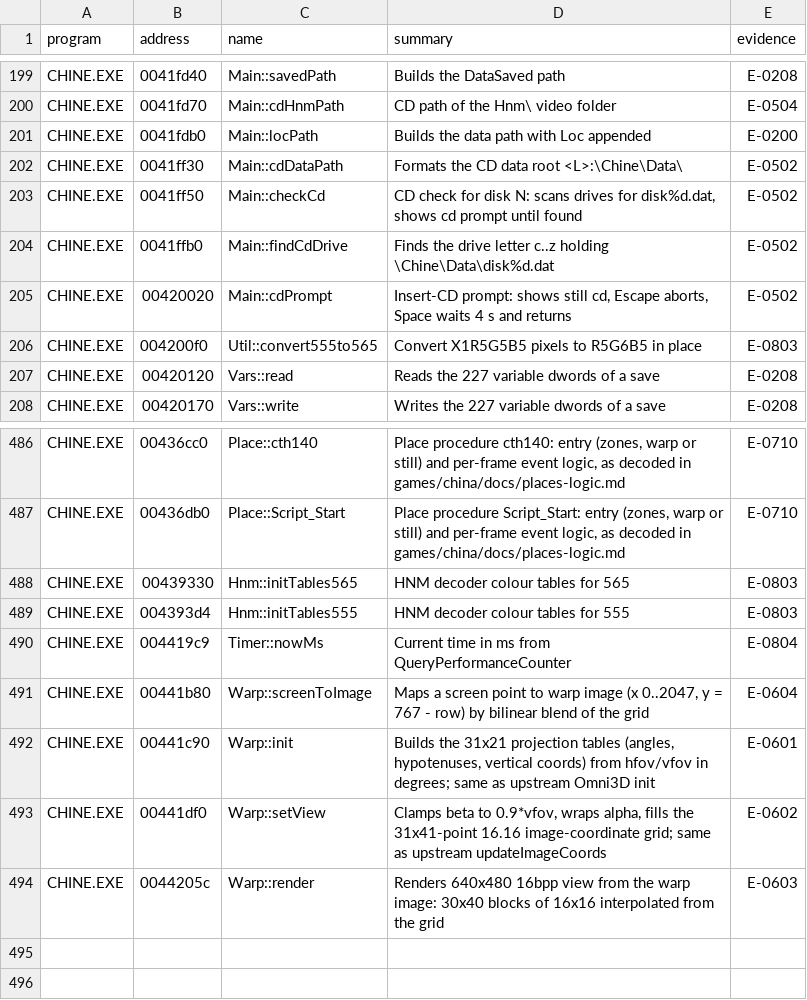
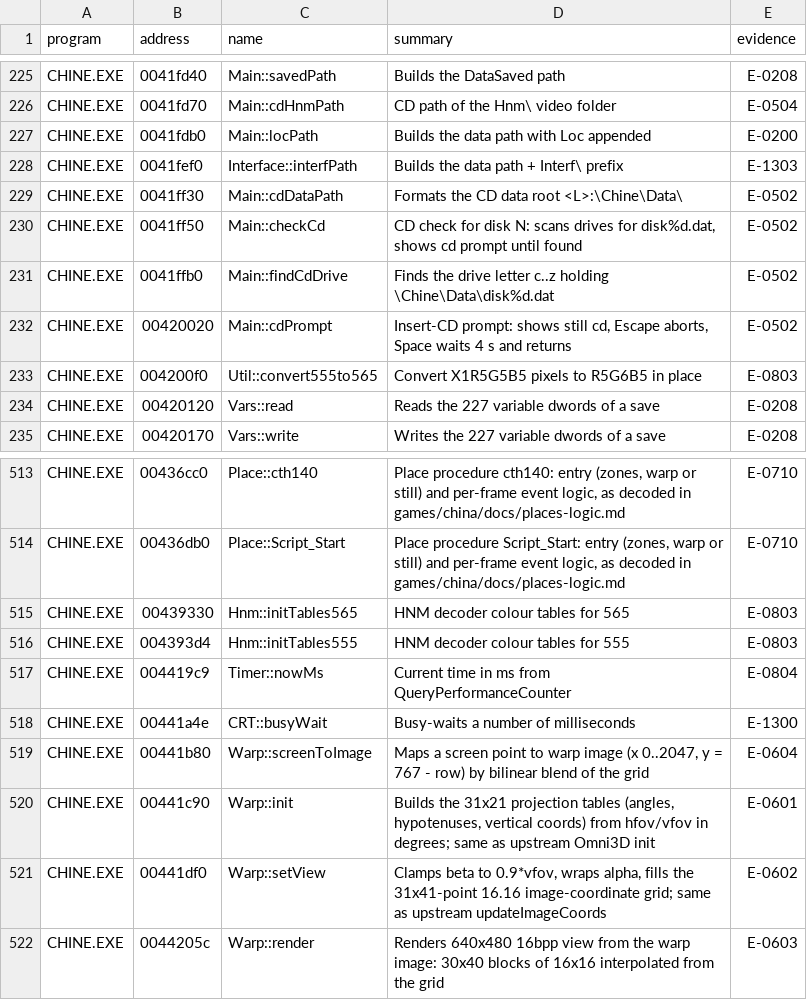
Before and after one commit to nugamus/reimpl-notes, a TSV file: engines/cryomni3d/notes/summaries.tsv, drawn as a sheet; only a part is shown, gaps mark what is left out; the diff covers the shown part only; the diff names each change by its address in the sheet, - before the commit and + after, or states it on an @@ line.

```diff
--- a/engines/cryomni3d/notes/summaries.tsv
+++ b/engines/cryomni3d/notes/summaries.tsv
+row 228: CHINE.EXE | 0041fef0 | Interface::interfPath | Builds the data path + Interf\ prefix | E-1303
+row 518: CHINE.EXE | 00441a4e | CRT::busyWait | Busy-waits a number of milliseconds | E-1300
```
Also changed, not shown: 26 added rows elsewhere in this file, 5 other files.
